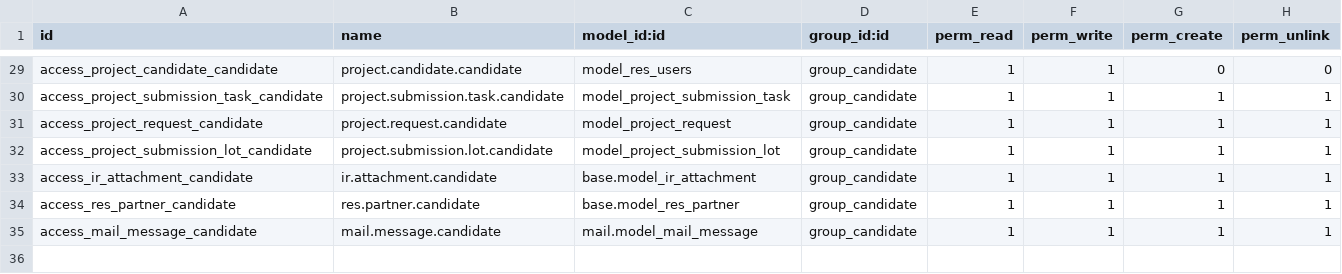
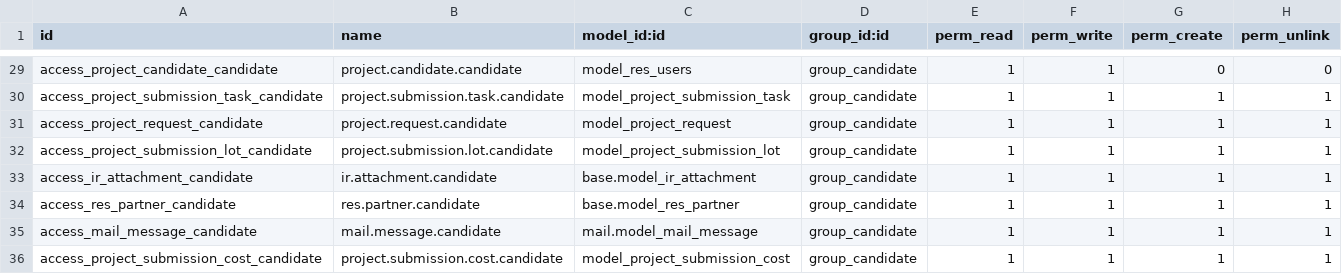
Before and after one commit to BADEP/addons, a CSV file: project_submission/security/ir.model.access.csv, drawn as a sheet; only a part is shown, gaps mark what is left out.

```diff
--- a/project_submission/security/ir.model.access.csv
+++ b/project_submission/security/ir.model.access.csv
@@ -35 +35,2 @@ access_res_partner_candidate,res.partner.candidate,base.model_res_partner,group_
 access_mail_message_candidate,mail.message.candidate,mail.model_mail_message,group_candidate,1,1,1,1
+access_project_submission_cost_candidate,project.submission.cost.candidate,model_project_submission_cost,group_candidate,1,1,1,1
```
Also changed, not shown: 4 other files.
